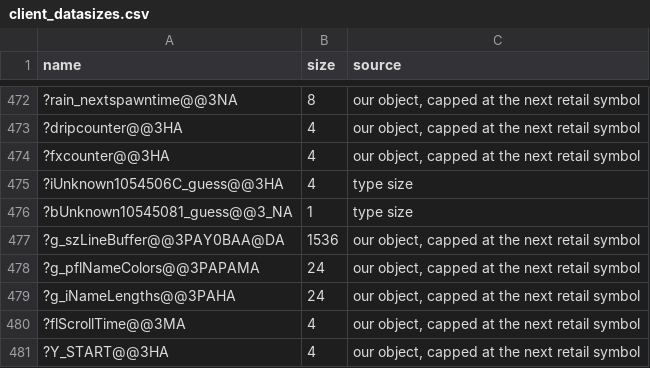
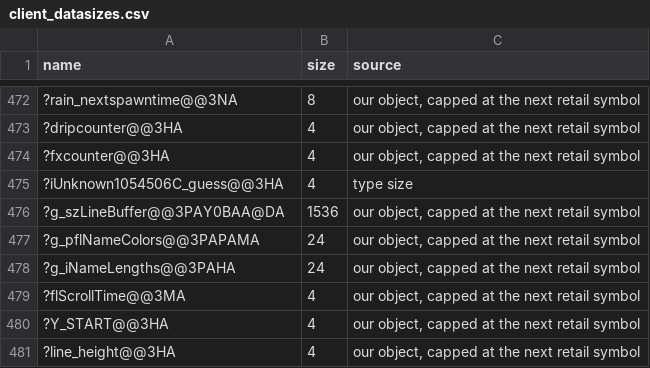
Before and after one commit to caixax/DeCoF, a CSV file: tools/symbols/client_datasizes.csv, drawn as a sheet; only a part is shown, gaps mark what is left out; the shorter side is filled out with more unchanged rows; the diff names each change by its address in the sheet, - before the commit and + after, or states it on an @@ line.

```diff
--- a/tools/symbols/client_datasizes.csv
+++ b/tools/symbols/client_datasizes.csv
-row 476: ?bUnknown10545081_guess@@3_NA | 1 | type size
```
Also changed, not shown: tools/symbols/client_forget.csv, tools/symbols/client_manual.csv, 11 other files.
